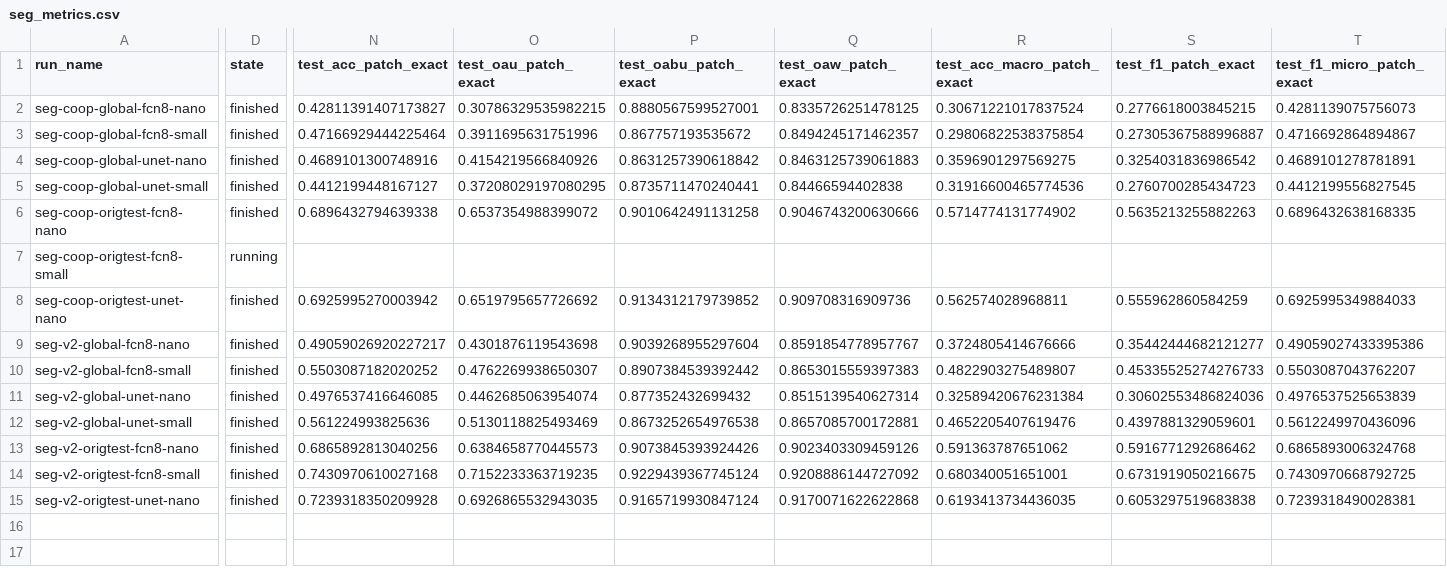
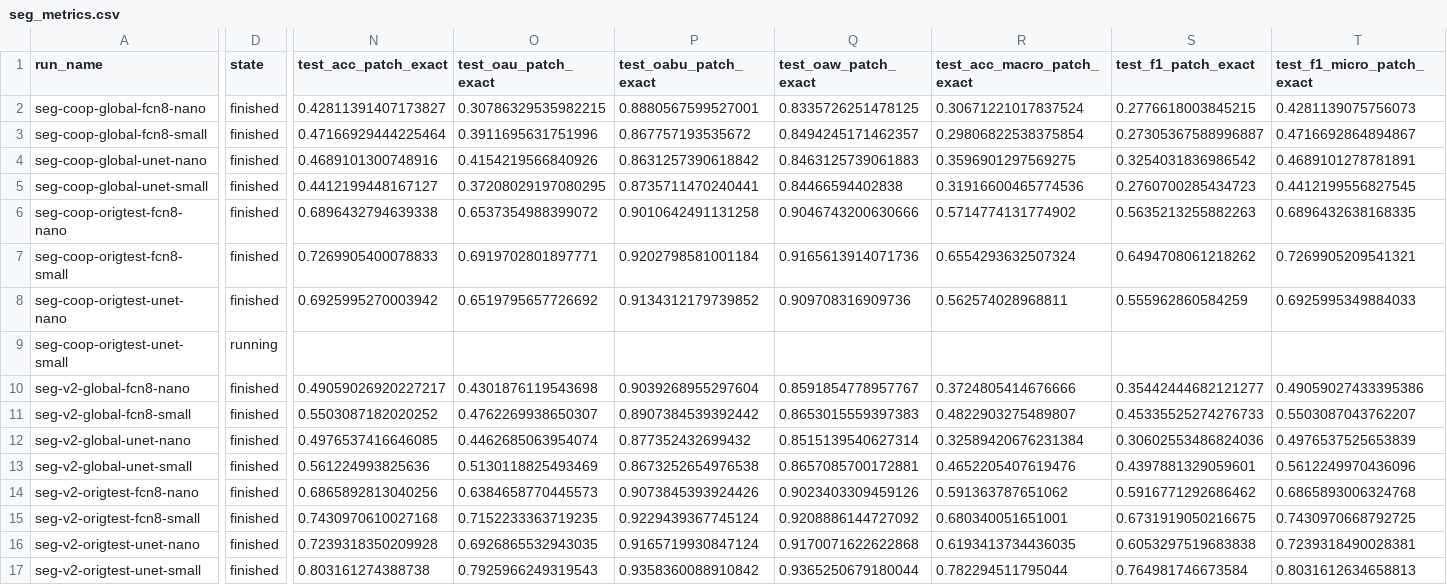
Before and after one commit to ancazugo/eo-fm, a CSV file: data/seg_metrics.csv, drawn as a sheet; only a part is shown, gaps mark what is left out; rows hold the shown columns only; the diff covers the shown part only; the diff names each change by its address in the sheet, - before the commit and + after, or states it on an @@ line.

```diff
--- a/data/seg_metrics.csv
+++ b/data/seg_metrics.csv
-D7 (state): running
+D7 (state): finished
-N7 (test_acc_patch_exact): (empty)
+N7 (test_acc_patch_exact): 0.7269905400078833
-O7 (test_oau_patch_exact): (empty)
+O7 (test_oau_patch_exact): 0.6919702801897771
-P7 (test_oabu_patch_exact): (empty)
+P7 (test_oabu_patch_exact): 0.9202798581001184
-Q7 (test_oaw_patch_exact): (empty)
+Q7 (test_oaw_patch_exact): 0.9165613914071736
-R7 (test_acc_macro_patch_exact): (empty)
+R7 (test_acc_macro_patch_exact): 0.6554293632507324
-S7 (test_f1_patch_exact): (empty)
+S7 (test_f1_patch_exact): 0.6494708061218262
-T7 (test_f1_micro_patch_exact): (empty)
+T7 (test_f1_micro_patch_exact): 0.7269905209541321
+row 9: seg-coop-origtest-unet-small | running
+row 17: seg-v2-origtest-unet-small | finished | 0.803161274388738 | 0.7925966249319543 | 0.9358360088910842 | 0.9365250679180044 | 0.782294511795044 | 0.764981746673584 | 0.8031612634658813
```
Also changed, not shown: 4 edited cells elsewhere in this file, data/model_metrics.csv, 2 other files.
